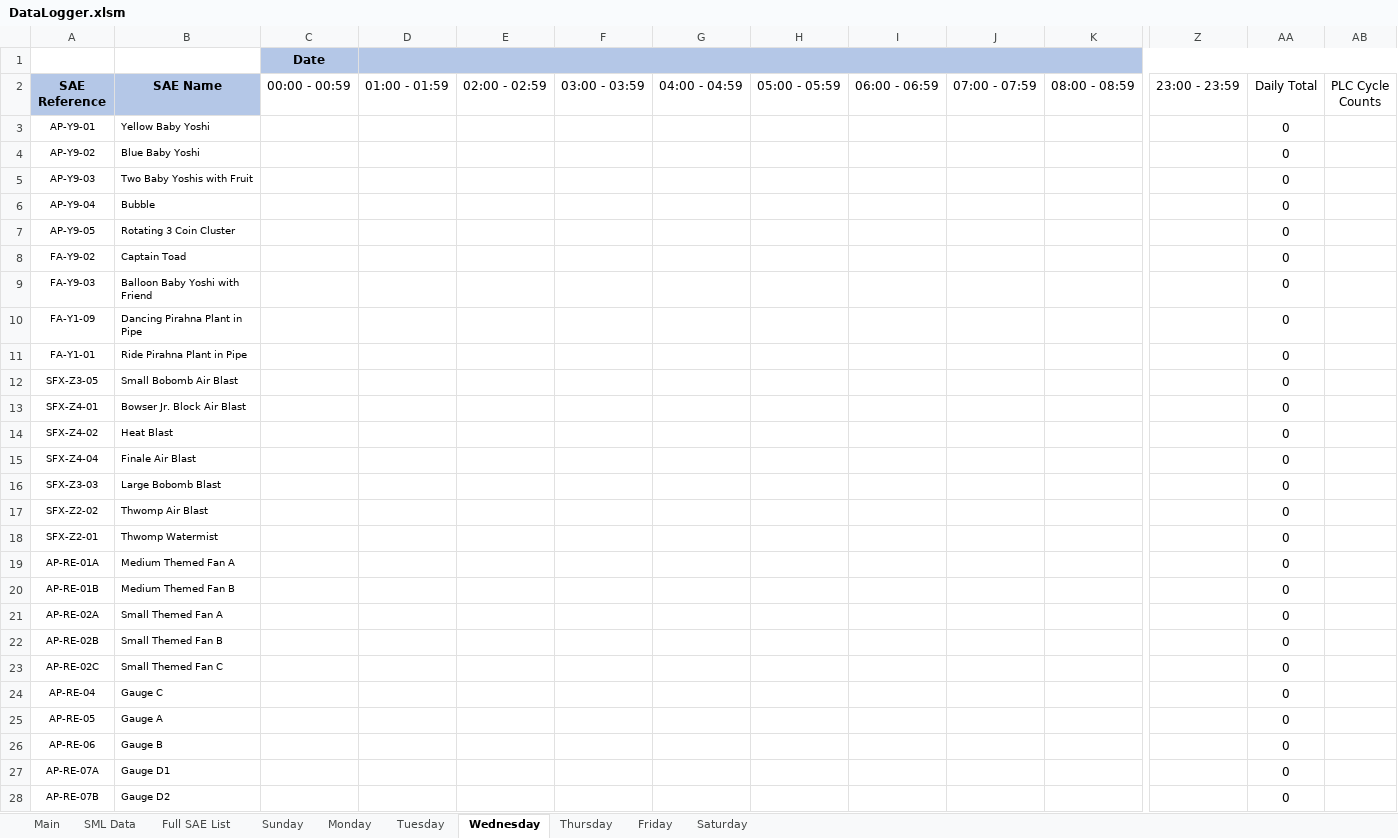
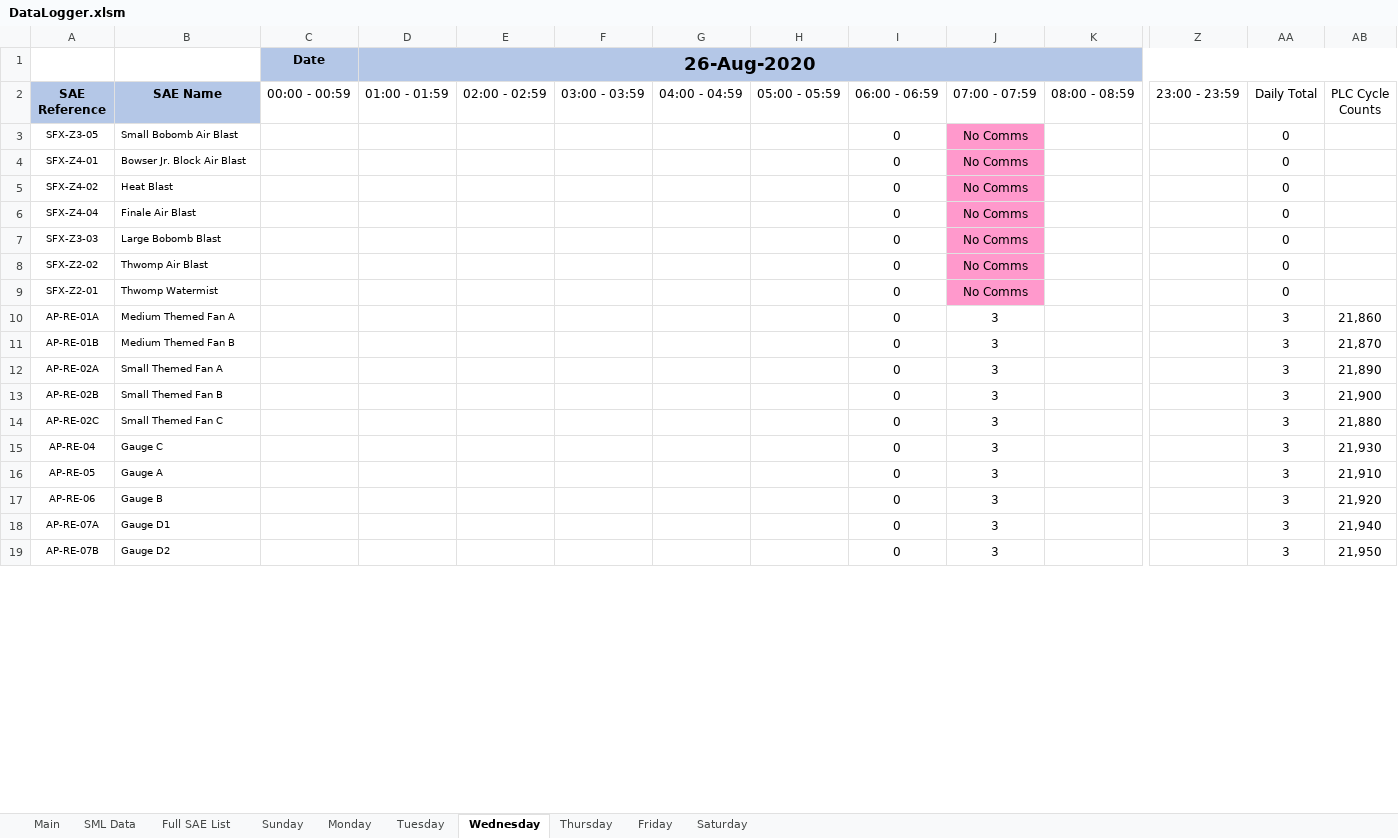
Before and after one commit to oaklink/dataLogger, an Excel workbook: DataLogger.xlsm, sheet Wednesday, drawn as a sheet; only a part is shown, gaps mark what is left out; values as stored, in another font and other column widths than the file's, no borders; removed rows and columns are numbered as before the commit, all else as after; rows hold the shown columns only; the diff covers the shown part only; the diff names each change by its address in the sheet, - before the commit and + after, or states it on an @@ line.

Commit message:
Comms update
Added in service status and deleted comms and prevcomms status

```diff
--- a/DataLogger.xlsm (sheet Wednesday)
+++ b/DataLogger.xlsm (sheet Wednesday)
-D1 (01:00 - 01:59): (empty)
+D1 (01:00 - 01:59): 26-Aug-2020
-row 3: AP-Y9-01 | Yellow Baby Yoshi |  |  |  |  |  |  |  |  |  |  | 0
-row 4: AP-Y9-02 | Blue Baby Yoshi |  |  |  |  |  |  |  |  |  |  | 0
-row 5: AP-Y9-03 | Two Baby Yoshis with Fruit |  |  |  |  |  |  |  |  |  |  | 0
-row 6: AP-Y9-04 | Bubble |  |  |  |  |  |  |  |  |  |  | 0
-row 7: AP-Y9-05 | Rotating 3 Coin Cluster |  |  |  |  |  |  |  |  |  |  | 0
-row 8: FA-Y9-02 | Captain Toad |  |  |  |  |  |  |  |  |  |  | 0
-row 9: FA-Y9-03 | Balloon Baby Yoshi with Friend |  |  |  |  |  |  |  |  |  |  | 0
-row 10: FA-Y1-09 | Dancing Pirahna Plant in Pipe |  |  |  |  |  |  |  |  |  |  | 0
-row 11: FA-Y1-01 | Ride Pirahna Plant in Pipe |  |  |  |  |  |  |  |  |  |  | 0
-I3:I19 (06:00 - 06:59): (empty)
+I3:I19 (06:00 - 06:59): 0
-J3:J9 (07:00 - 07:59): (empty)
+J3:J9 (07:00 - 07:59): No Comms
-J3:J9 fill: none
+J3:J9 fill: #FF99CC
-J10:J19 (07:00 - 07:59): (empty)
+J10:J19 (07:00 - 07:59): 3
-AA10:AA19 (Daily Total): 0
+AA10:AA19 (Daily Total): 3
-AB10 (PLC Cycle Counts): (empty)
+AB10 (PLC Cycle Counts): 21,860
-AB11 (PLC Cycle Counts): (empty)
+AB11 (PLC Cycle Counts): 21,870
-AB12 (PLC Cycle Counts): (empty)
+AB12 (PLC Cycle Counts): 21,890
-AB13 (PLC Cycle Counts): (empty)
+AB13 (PLC Cycle Counts): 21,900
-AB14 (PLC Cycle Counts): (empty)
+AB14 (PLC Cycle Counts): 21,880
-AB15 (PLC Cycle Counts): (empty)
+AB15 (PLC Cycle Counts): 21,930
-AB16 (PLC Cycle Counts): (empty)
+AB16 (PLC Cycle Counts): 21,910
-AB17 (PLC Cycle Counts): (empty)
+AB17 (PLC Cycle Counts): 21,920
-AB18 (PLC Cycle Counts): (empty)
+AB18 (PLC Cycle Counts): 21,940
-AB19 (PLC Cycle Counts): (empty)
+AB19 (PLC Cycle Counts): 21,950
```
Also changed, not shown: 34 removed rows, 210 edited cells and cell formats elsewhere in this sheet, sheet Sunday, sheet Saturday, sheet SML Data, sheet Tuesday, sheet Thursday, sheet Friday, 2 more sheets, formulas that keep their value, charts or pictures.
